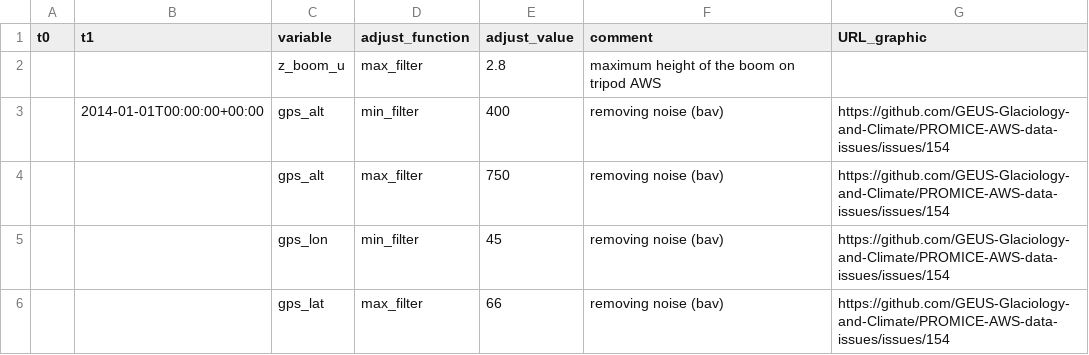
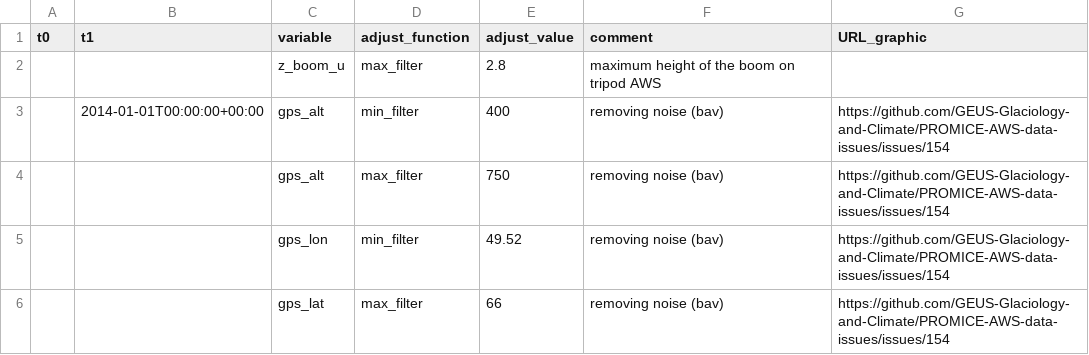
Before and after one commit to GEUS-Glaciology-and-Climate/PROMICE-AWS-data-issues, a CSV file: adjustments/NUK_L.csv, drawn as a sheet.

```diff
--- a/adjustments/NUK_L.csv
+++ b/adjustments/NUK_L.csv
@@ -4,3 +4,3 @@ t0,t1,variable,adjust_function,adjust_value,comment,URL_graphic
 ,,gps_alt,max_filter,750, removing noise (bav),https://github.com/GEUS-Glaciology-and-Climate/PROMICE-AWS-data-issues/issues/154
-,,gps_lon,min_filter,45, removing noise (bav),https://github.com/GEUS-Glaciology-and-Climate/PROMICE-AWS-data-issues/issues/154
+,,gps_lon,min_filter,49.52, removing noise (bav),https://github.com/GEUS-Glaciology-and-Climate/PROMICE-AWS-data-issues/issues/154
 ,,gps_lat,max_filter,66, removing noise (bav),https://github.com/GEUS-Glaciology-and-Climate/PROMICE-AWS-data-issues/issues/154
```
Also changed, not shown: adjustments/KAN_U.csv.
